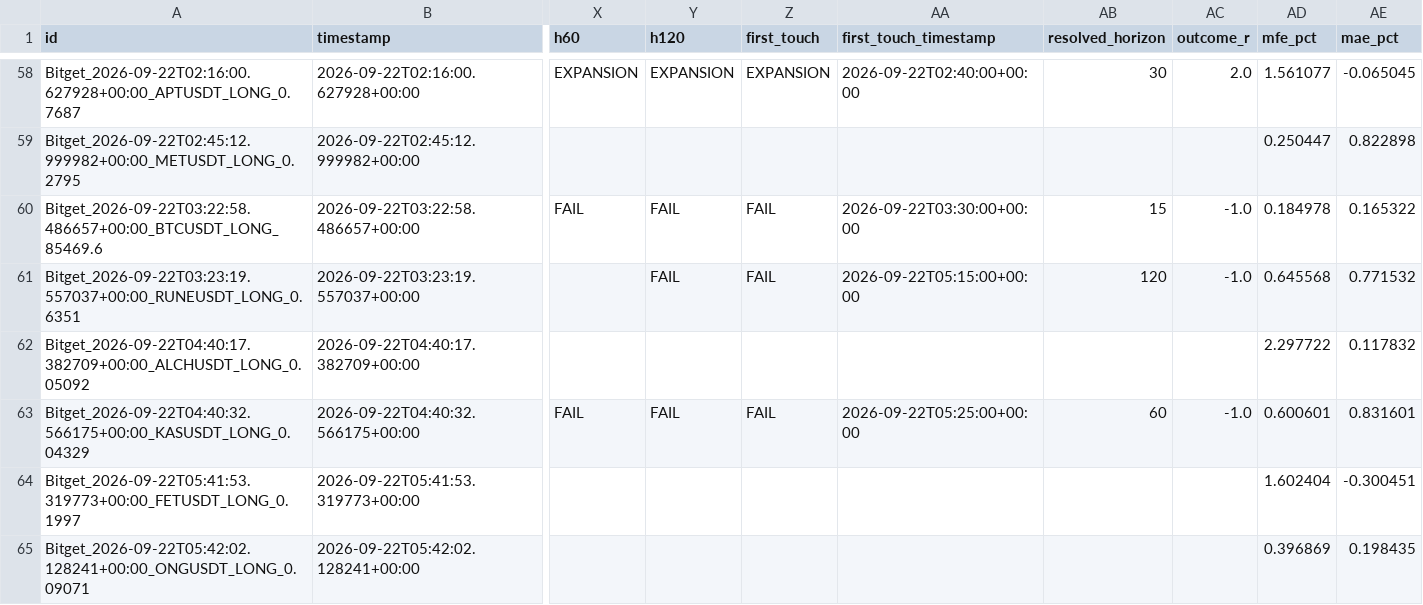
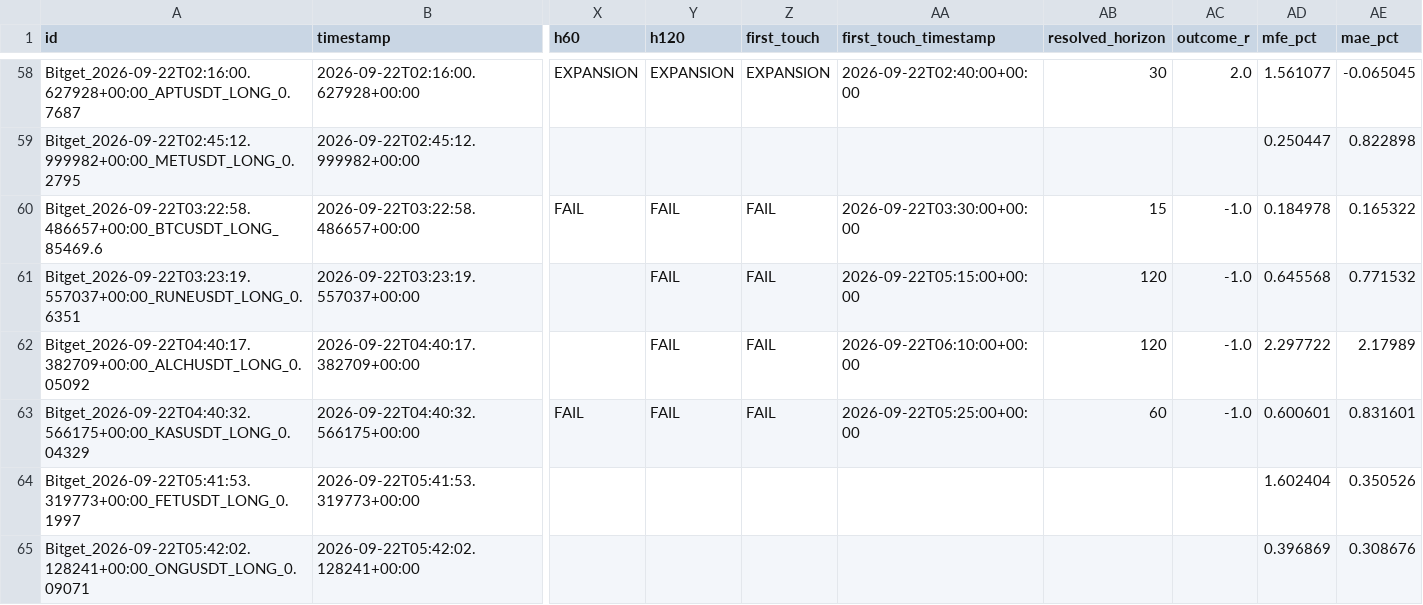
Before and after one commit to KikikJourney/Crypto-Scanner, a CSV file: data/scalping_forward_test.csv, drawn as a sheet; only a part is shown, gaps mark what is left out; the diff names each change by its address in the sheet, - before the commit and + after, or states it on an @@ line.

```diff
--- a/data/scalping_forward_test.csv
+++ b/data/scalping_forward_test.csv
-Y62 (h120): (empty)
+Y62 (h120): FAIL
-Z62 (first_touch): (empty)
+Z62 (first_touch): FAIL
-AA62 (first_touch_timestamp): (empty)
+AA62 (first_touch_timestamp): 2026-09-22T06:10:00+00:00
-AB62 (resolved_horizon): (empty)
+AB62 (resolved_horizon): 120
-AC62 (outcome_r): (empty)
+AC62 (outcome_r): -1.0
-AE62 (mae_pct): 0.117832
+AE62 (mae_pct): 2.17989
-AE64 (mae_pct): -0.300451
+AE64 (mae_pct): 0.350526
-AE65 (mae_pct): 0.198435
+AE65 (mae_pct): 0.308676
```
Also changed, not shown: data/crypto_universe.csv, data/scalping_execution_calibration.csv, 8 other files.
